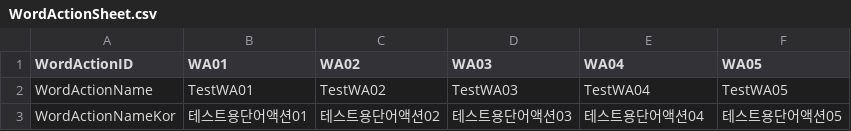
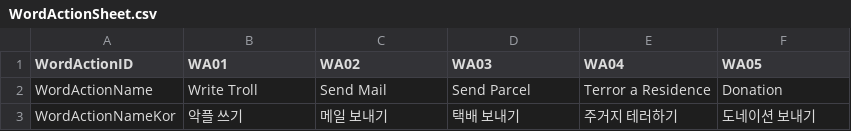
Before and after one commit to chatnip/GainLoss, a CSV file: Assets/Resources/Sheet/WordActionSheet.csv, drawn as a sheet.

```diff
--- a/Assets/Resources/Sheet/WordActionSheet.csv
+++ b/Assets/Resources/Sheet/WordActionSheet.csv
@@ -1,3 +1,3 @@
 WordActionID,WA01,WA02,WA03,WA04,WA05
-WordActionName,TestWA01,TestWA02,TestWA03,TestWA04,TestWA05
-WordActionNameKor,테스트용단어액션01,테스트용단어액션02,테스트용단어액션03,테스트용단어액션04,테스트용단어액션05
+WordActionName,Write Troll,Send Mail,Send Parcel,Terror a Residence,Donation
+WordActionNameKor,악플 쓰기,메일 보내기,택배 보내기,주거지 테러하기,도네이션 보내기
```
Also changed, not shown: Assets/Resources/Sheet/BehaviorActionSheet.csv, 30 other files.
